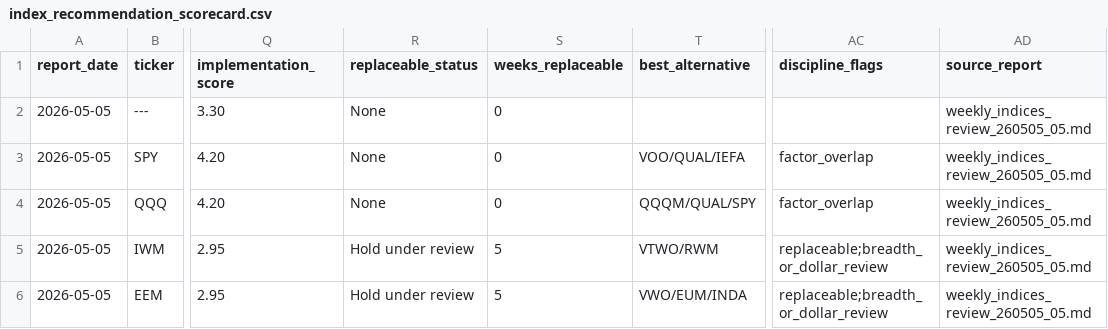
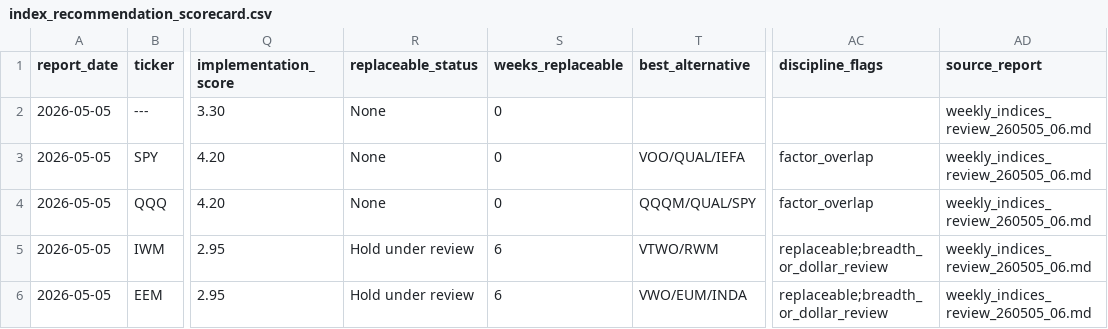
Before and after one commit to market-predictions/weekly-index, a CSV file: output_indices/index_recommendation_scorecard.csv, drawn as a sheet; only a part is shown, gaps mark what is left out; the diff names each change by its address in the sheet, - before the commit and + after, or states it on an @@ line.

```diff
--- a/output_indices/index_recommendation_scorecard.csv
+++ b/output_indices/index_recommendation_scorecard.csv
-AD2:AD6 (source_report): weekly_indices_review_260505_05.md
+AD2:AD6 (source_report): weekly_indices_review_260505_06.md
-S5:S6 (weeks_replaceable): 5
+S5:S6 (weeks_replaceable): 6
```
Also changed, not shown: output_indices/index_valuation_history.csv, 4 other files.
